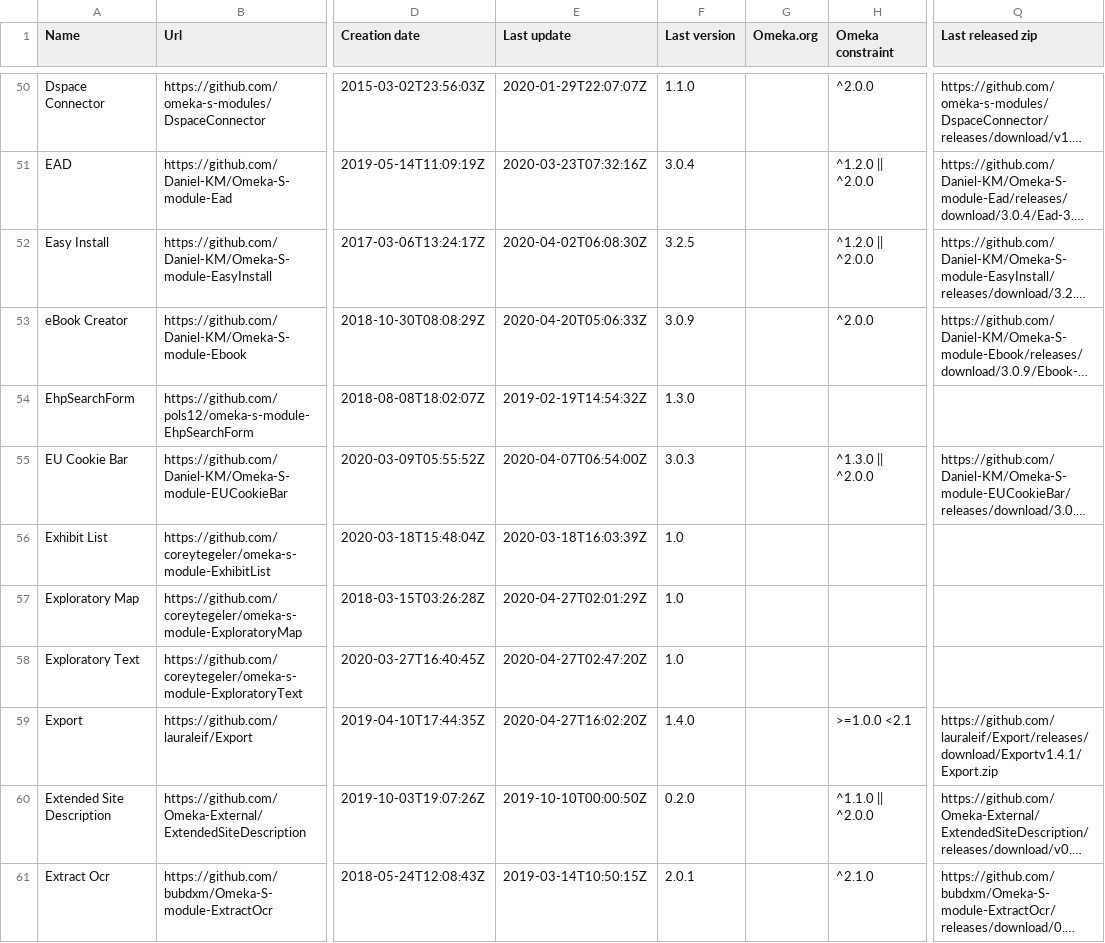
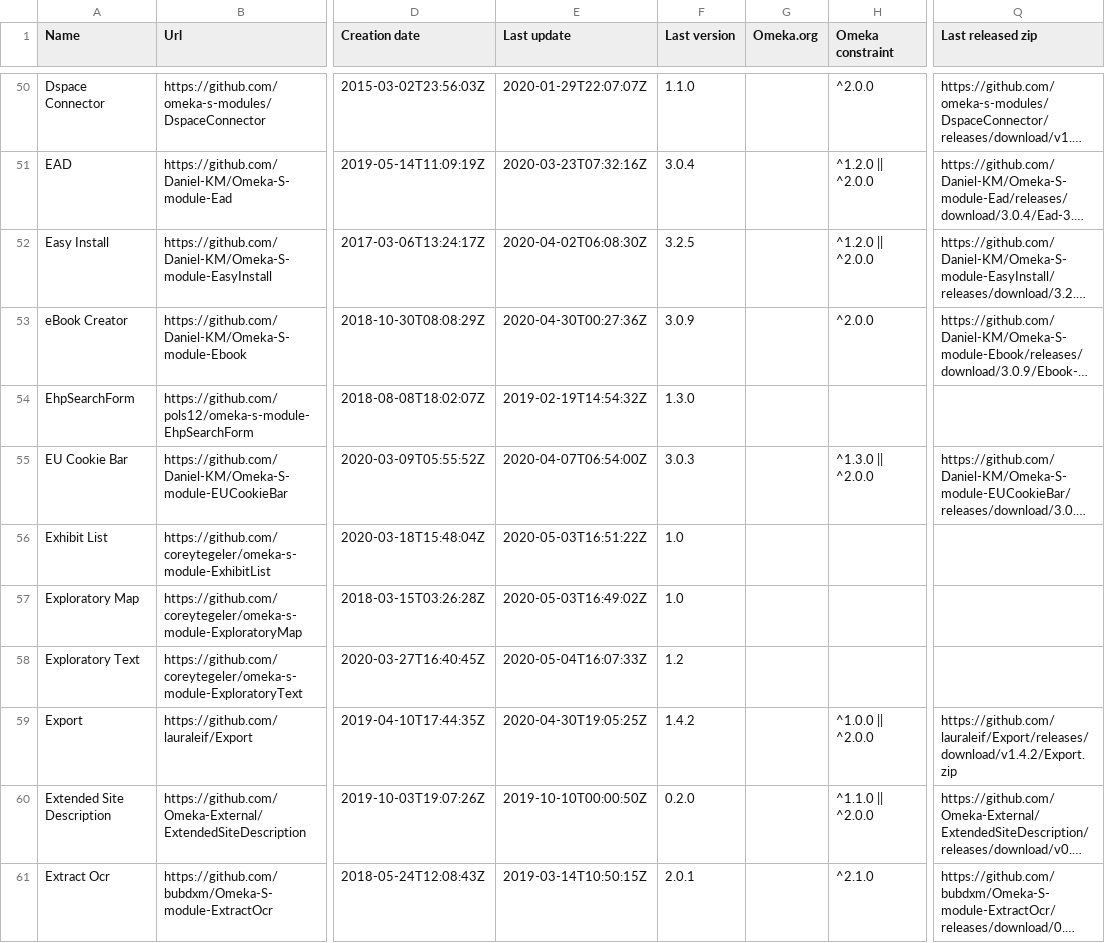
Before and after one commit to Daniel-KM/UpgradeToOmekaS, a CSV file: _data/omeka_s_modules.csv, drawn as a sheet; only a part is shown, gaps mark what is left out; long unchanged cells end in …; the diff covers the shown part only; the diff names each change by its address in the sheet, - before the commit and + after, or states it on an @@ line.

```diff
--- a/_data/omeka_s_modules.csv
+++ b/_data/omeka_s_modules.csv
-E53 (Last update): 2020-04-20T05:06:33Z
+E53 (Last update): 2020-04-30T00:27:36Z
-E56 (Last update): 2020-03-18T16:03:39Z
+E56 (Last update): 2020-05-03T16:51:22Z
-E57 (Last update): 2020-04-27T02:01:29Z
+E57 (Last update): 2020-05-03T16:49:02Z
-E58 (Last update): 2020-04-27T02:47:20Z
+E58 (Last update): 2020-05-04T16:07:33Z
-F58 (Last version): 1.0
+F58 (Last version): 1.2
-E59 (Last update): 2020-04-27T16:02:20Z
+E59 (Last update): 2020-04-30T19:05:25Z
-F59 (Last version): 1.4.0
+F59 (Last version): 1.4.2
-H59 (Omeka constraint): >=1.0.0 <2.1
+H59 (Omeka constraint): ^1.0.0 || ^2.0.0
-Q59 (Last released zip): https://github.com/lauraleif/Export/releases/download/Exportv1.4.1/Export.zip
+Q59 (Last released zip): https://github.com/lauraleif/Export/releases/download/v1.4.2/Export.zip
```
Also changed, not shown: 39 edited cells elsewhere in this file, _data/omeka_plugins.csv, _data/omeka_s_themes.csv, 1 other file.
